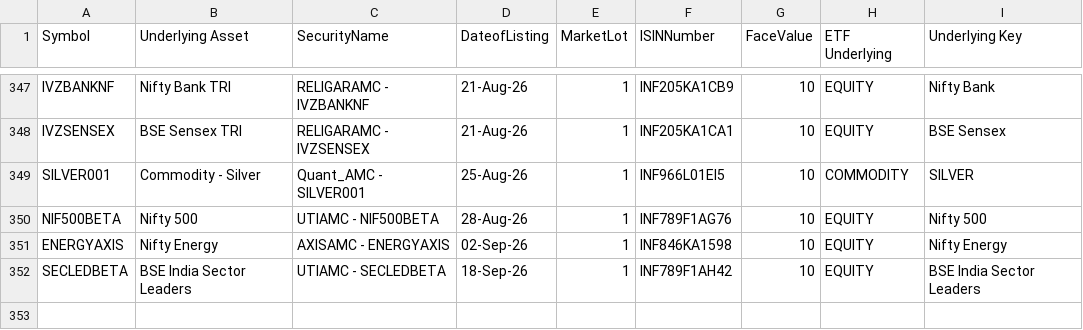
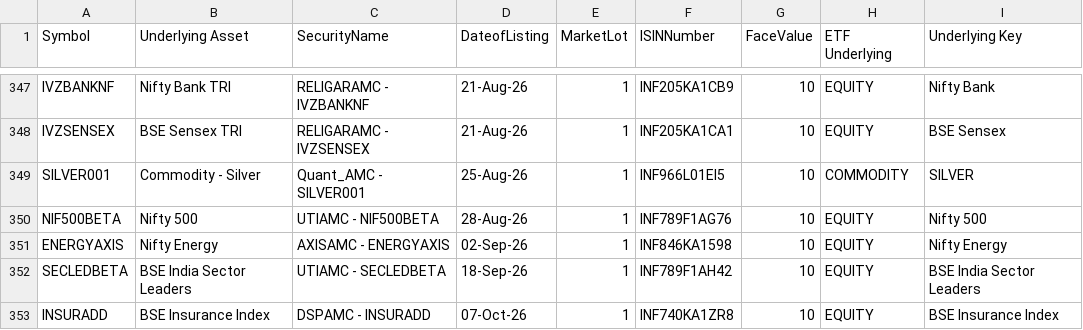
Before and after one commit to vedantabhadani2320-dev/breakout-terminal, a CSV file: data/etf_list.csv, drawn as a sheet; only a part is shown, gaps mark what is left out; the diff names each change by its address in the sheet, - before the commit and + after, or states it on an @@ line.

```diff
--- a/data/etf_list.csv
+++ b/data/etf_list.csv
+row 353: INSURADD | BSE Insurance Index | DSPAMC - INSURADD | 07-Oct-26 | 1 | INF740KA1ZR8 | 10 | EQUITY | BSE Insurance Index
```
Also changed, not shown: data/bhavcopy.csv, 3 other files.
